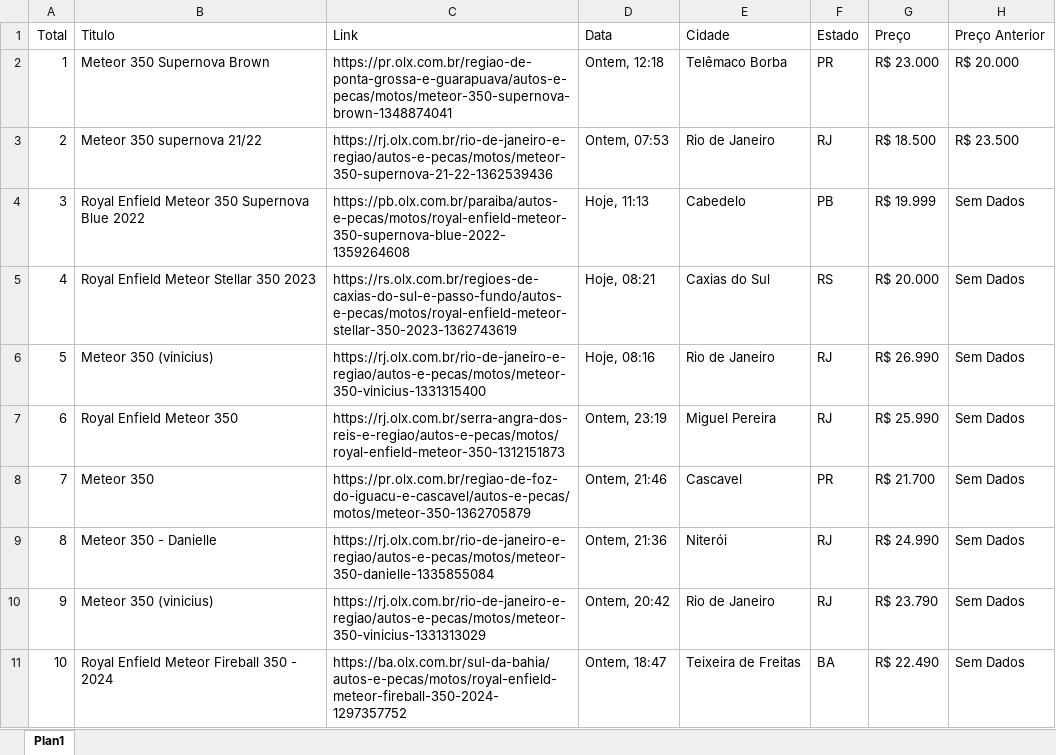
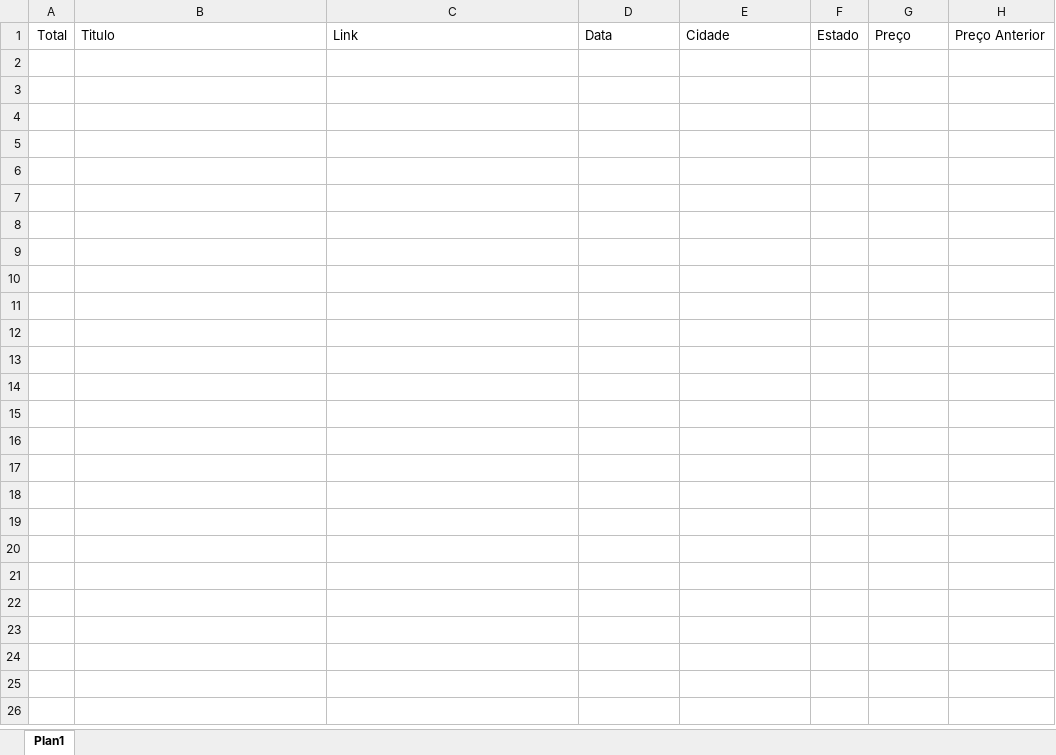
Before and after one commit to Danielss44/Python-Scrappers, an Excel workbook: produtos.xlsx, sheet Plan1, drawn as a sheet; only a part is shown; values as stored, in another font and other column widths than the file's, no borders; the diff covers the shown part only; the diff names each change by its address in the sheet, - before the commit and + after, or states it on an @@ line.

Commit message:
fist commit

```diff
--- a/produtos.xlsx (sheet Plan1)
+++ b/produtos.xlsx (sheet Plan1)
-row 2: 1 | Meteor 350 Supernova Brown | https://pr.olx.com.br/regiao-de-ponta-grossa-e-guarapuava/autos-e-pecas/motos/meteor-350-supernova-brown-1348874041 | Ontem, 12:18 | Telêmaco Borba | PR | R$ 23.000 | R$ 20.000
-row 3: 2 | Meteor 350 supernova 21/22 | https://rj.olx.com.br/rio-de-janeiro-e-regiao/autos-e-pecas/motos/meteor-350-supernova-21-22-1362539436 | Ontem, 07:53 | Rio de Janeiro | RJ | R$ 18.500 | R$ 23.500
-row 4: 3 | Royal Enfield Meteor 350 Supernova Blue 2022 | https://pb.olx.com.br/paraiba/autos-e-pecas/motos/royal-enfield-meteor-350-supernova-blue-2022-1359264608 | Hoje, 11:13 | Cabedelo | PB | R$ 19.999 | Sem Dados
-row 5: 4 | Royal Enfield Meteor Stellar 350 2023 | https://rs.olx.com.br/regioes-de-caxias-do-sul-e-passo-fundo/autos-e-pecas/motos/royal-enfield-meteor-stellar-350-2023-1362743619 | Hoje, 08:21 | Caxias do Sul | RS | R$ 20.000 | Sem Dados
-row 6: 5 | Meteor 350 (vinicius) | https://rj.olx.com.br/rio-de-janeiro-e-regiao/autos-e-pecas/motos/meteor-350-vinicius-1331315400 | Hoje, 08:16 | Rio de Janeiro | RJ | R$ 26.990 | Sem Dados
-row 7: 6 | Royal Enfield Meteor 350 | https://rj.olx.com.br/serra-angra-dos-reis-e-regiao/autos-e-pecas/motos/royal-enfield-meteor-350-1312151873 | Ontem, 23:19 | Miguel Pereira | RJ | R$ 25.990 | Sem Dados
-row 8: 7 | Meteor 350 | https://pr.olx.com.br/regiao-de-foz-do-iguacu-e-cascavel/autos-e-pecas/motos/meteor-350-1362705879 | Ontem, 21:46 | Cascavel | PR | R$ 21.700 | Sem Dados
-row 9: 8 | Meteor 350 - Danielle | https://rj.olx.com.br/rio-de-janeiro-e-regiao/autos-e-pecas/motos/meteor-350-danielle-1335855084 | Ontem, 21:36 | Niterói | RJ | R$ 24.990 | Sem Dados
-row 10: 9 | Meteor 350 (vinicius) | https://rj.olx.com.br/rio-de-janeiro-e-regiao/autos-e-pecas/motos/meteor-350-vinicius-1331313029 | Ontem, 20:42 | Rio de Janeiro | RJ | R$ 23.790 | Sem Dados
-row 11: 10 | Royal Enfield Meteor Fireball 350 - 2024 | https://ba.olx.com.br/sul-da-bahia/autos-e-pecas/motos/royal-enfield-meteor-fireball-350-2024-1297357752 | Ontem, 18:47 | Teixeira de Freitas | BA | R$ 22.490 | Sem Dados
```
Also changed, not shown: 40 removed rows elsewhere in this sheet.
